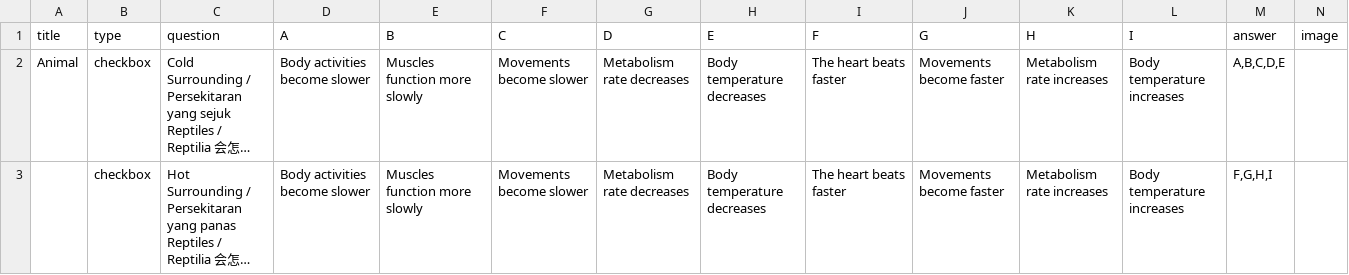
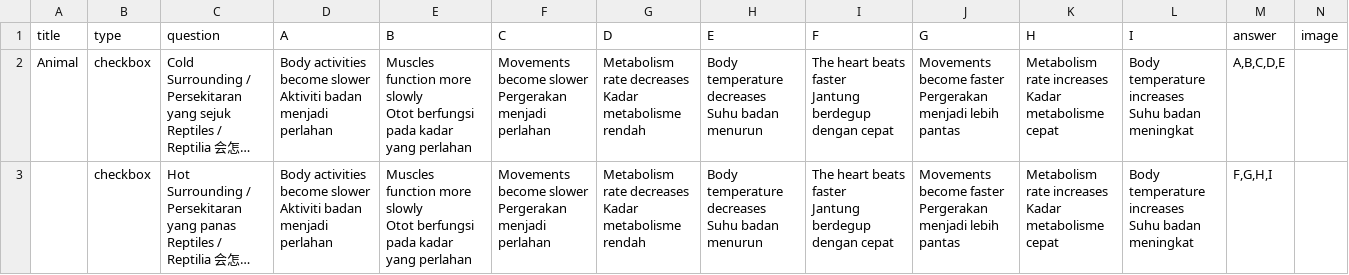
Before and after one commit to nobody0619/F1-SC, a CSV file: F1 SC Chp 3 B.csv, drawn as a sheet; long unchanged cells end in …; ↵ is a line break in a cell; the diff names each change by its address in the sheet, - before the commit and + after, or states it on an @@ line.

Commit message:
Add files via upload

```diff
--- a/F1 SC Chp 3 B.csv
+++ b/F1 SC Chp 3 B.csv
-D2:D3 (A): Body activities become slower
+D2:D3 (A): Body activities become slower ↵ Aktiviti badan menjadi perlahan
-E2:E3 (B): …more slowly
+E2:E3 (B): …more slowly ↵ Otot berfungsi pada kadar yang perlahan
-F2:F3 (C): Movements become slower
+F2:F3 (C): Movements become slower ↵ Pergerakan menjadi perlahan
-G2:G3 (D): Metabolism rate decreases
+G2:G3 (D): Metabolism rate decreases ↵ Kadar metabolisme rendah
-H2:H3 (E): Body temperature decreases
+H2:H3 (E): Body temperature decreases ↵ Suhu badan menurun
-I2:I3 (F): The heart beats faster
+I2:I3 (F): The heart beats faster ↵ Jantung berdegup dengan cepat
-J2:J3 (G): Movements become faster
+J2:J3 (G): Movements become faster ↵ Pergerakan menjadi lebih pantas
-K2:K3 (H): Metabolism rate increases
+K2:K3 (H): Metabolism rate increases ↵ Kadar metabolisme cepat
-L2:L3 (I): Body temperature increases
+L2:L3 (I): Body temperature increases ↵ Suhu badan meningkat
```
